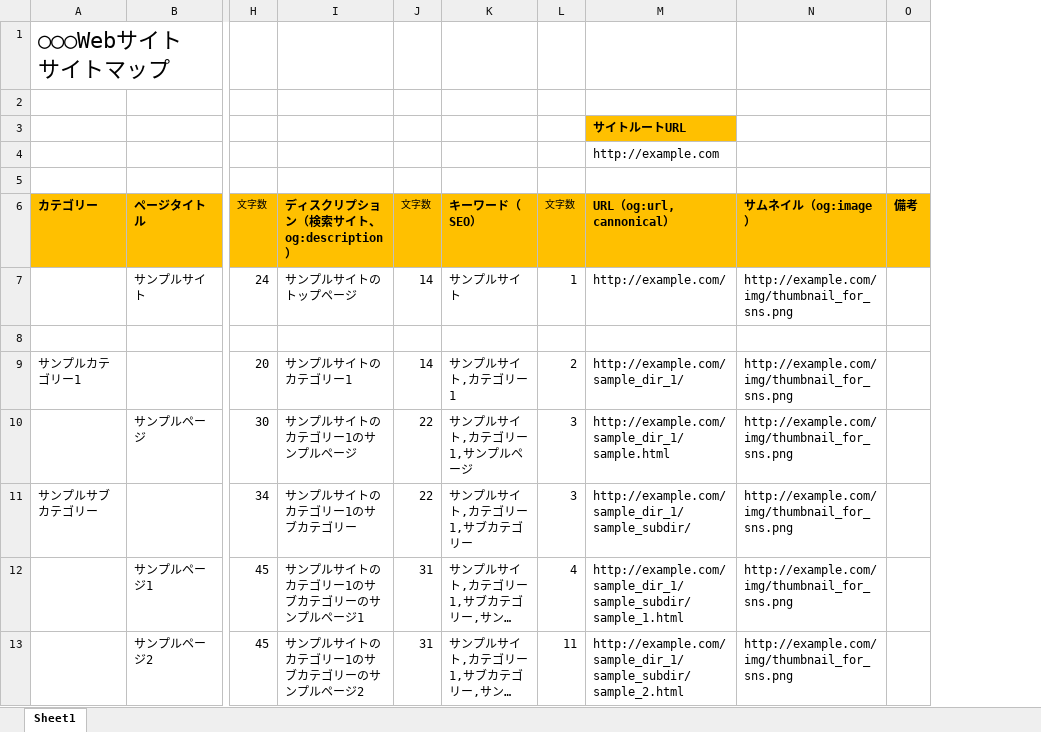
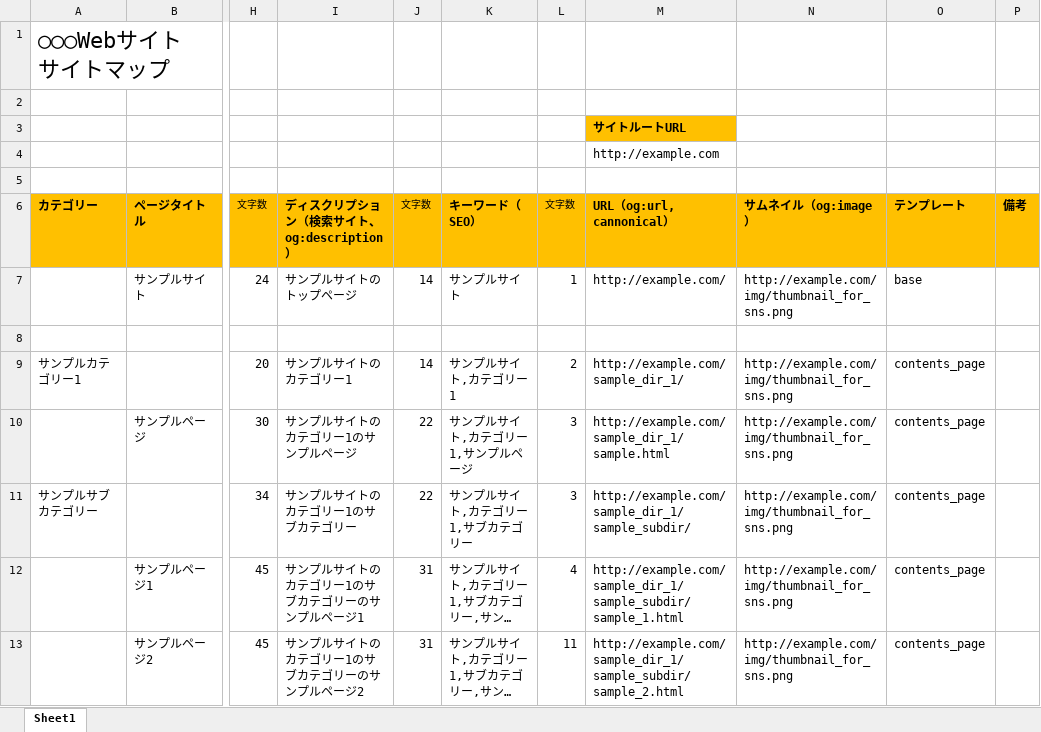
Before and after one commit to daikiueda/static-site-scaffold, an Excel workbook: assets/doc/sitemap.xlsm, sheet Sheet1, drawn as a sheet; only a part is shown, gaps mark what is left out; long unchanged cells end in …; values as stored, in another font and other column widths than the file's, no borders; conditional formats not drawn; the diff names each change by its address in the sheet, - before the commit and + after, or states it on an @@ line.

Commit message:
#17 サイトマップExcelにDWテンプレートを指定するためのカラムを追加。

```diff
--- a/assets/doc/sitemap.xlsm (sheet Sheet1)
+++ b/assets/doc/sitemap.xlsm (sheet Sheet1)
+column O (テンプレート), rows 7-13: base |  | contents_page | contents_page | contents_page | contents_page | contents_page
```
